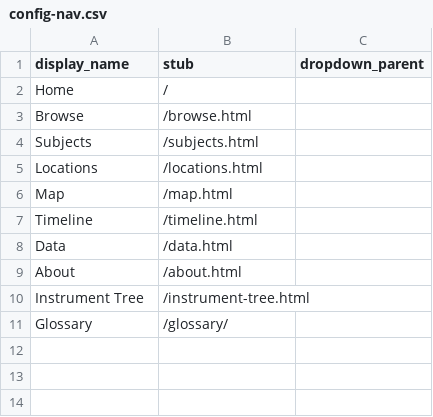
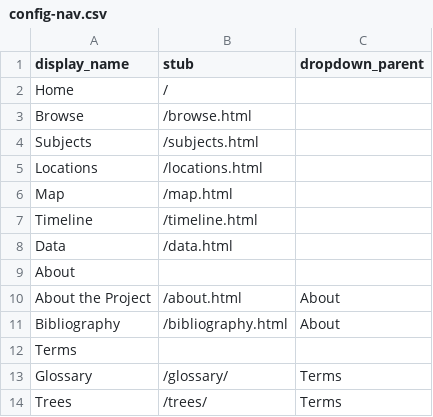
Before and after one commit to thecdil/ghana-music-initiative, a CSV file: _data/config-nav.csv, drawn as a sheet.

Commit message:
add bibliography

```diff
--- a/_data/config-nav.csv
+++ b/_data/config-nav.csv
@@ -8,4 +8,7 @@ Timeline,/timeline.html,
 Data,/data.html,
-About,/about.html,
-Instrument Tree,/instrument-tree.html,
-Glossary,/glossary/
+About
+About the Project,/about.html,About
+Bibliography,/bibliography.html,About
+Terms
+Glossary,/glossary/,Terms
+Trees,/trees/,Terms
```
Also changed, not shown: 2 other files.
